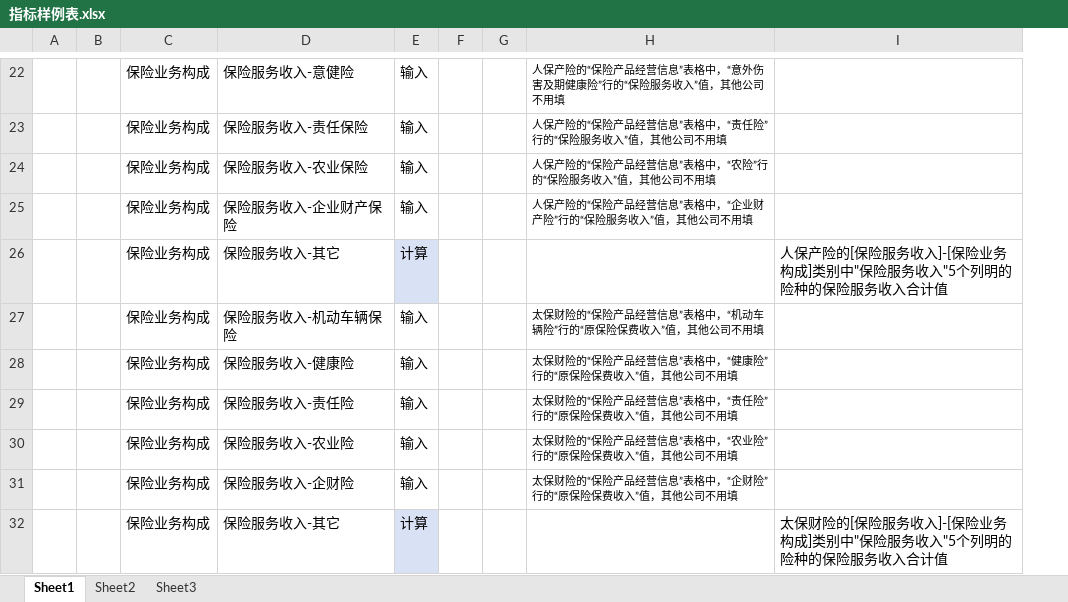
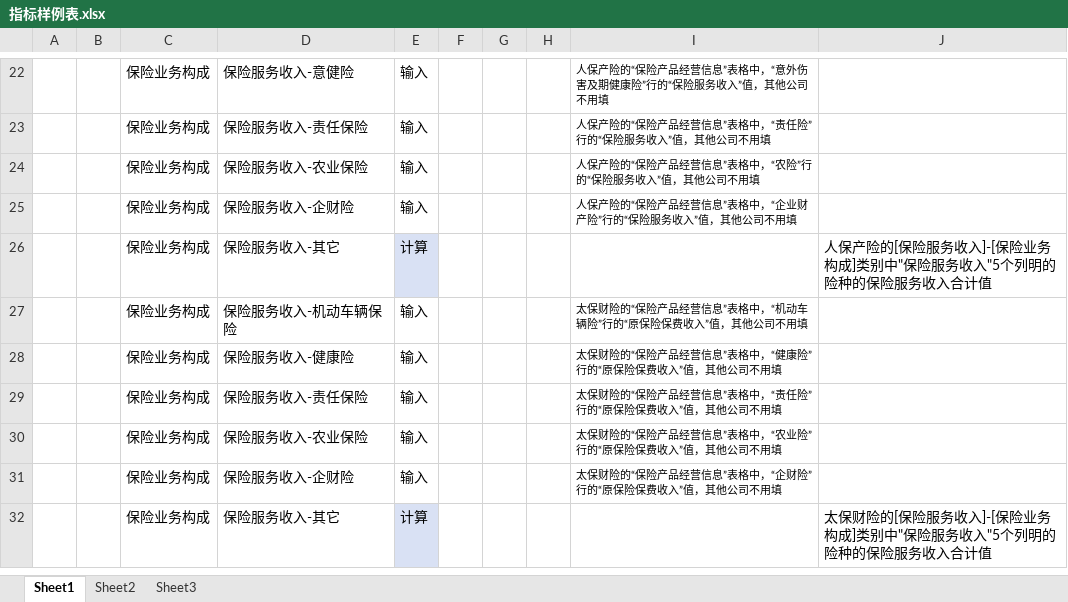
Before and after one commit to Polly031021/Annual-Report-System, an Excel workbook: 指标样例表.xlsx, sheet Sheet1, drawn as a sheet; only a part is shown, gaps mark what is left out; values as stored, in another font and other column widths than the file's, no borders; the diff covers the shown part only; the diff names each change by its address in the sheet, - before the commit and + after, or states it on an @@ line.

```diff
--- a/指标样例表.xlsx (sheet Sheet1)
+++ b/指标样例表.xlsx (sheet Sheet1)
+column F, empty
-D25: 保险服务收入-企业财产保险
+D25: 保险服务收入-企财险
-D29: 保险服务收入-责任险
+D29: 保险服务收入-责任保险
-D30: 保险服务收入-农业险
+D30: 保险服务收入-农业保险
```
Also changed, not shown: 3 added rows, 1 removed row, 14 edited cells and cell formats elsewhere in this sheet, step7-财险标准注释表_0824.xlsx.
